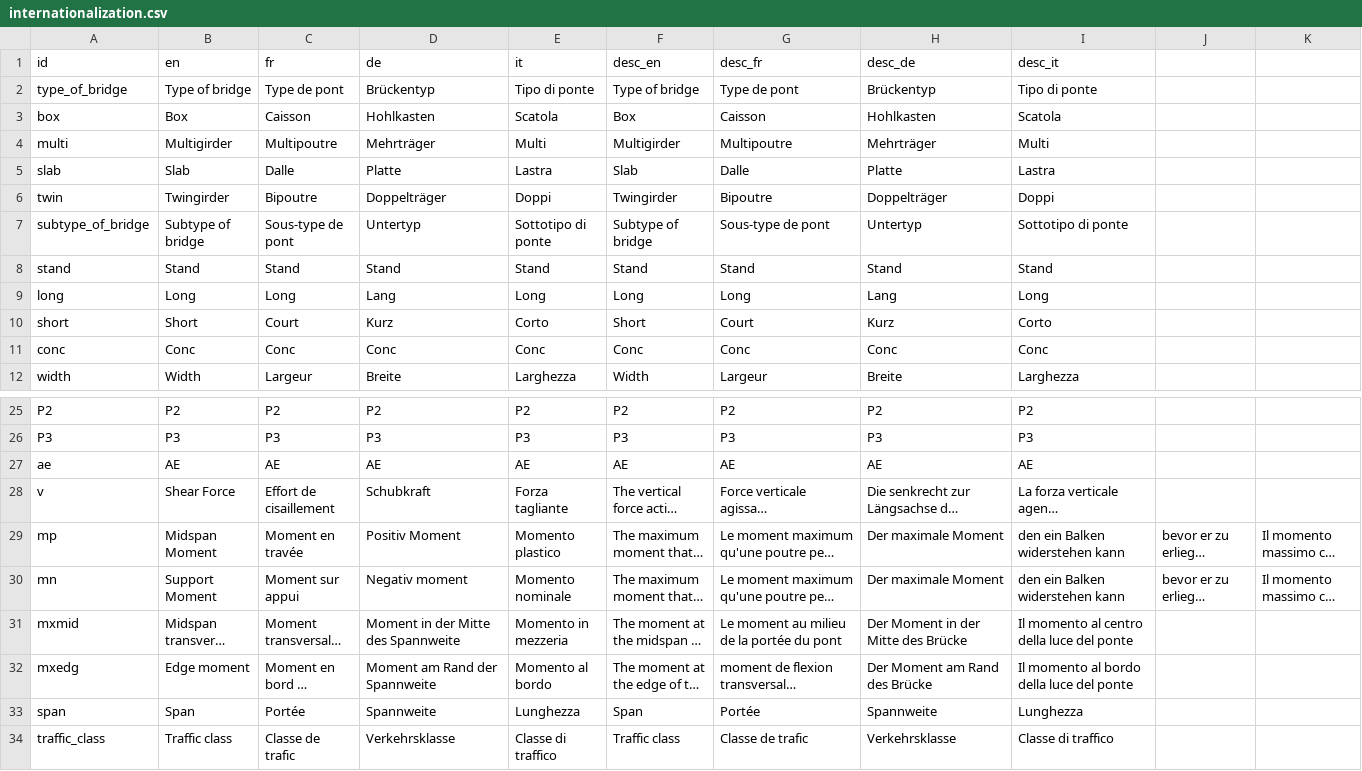
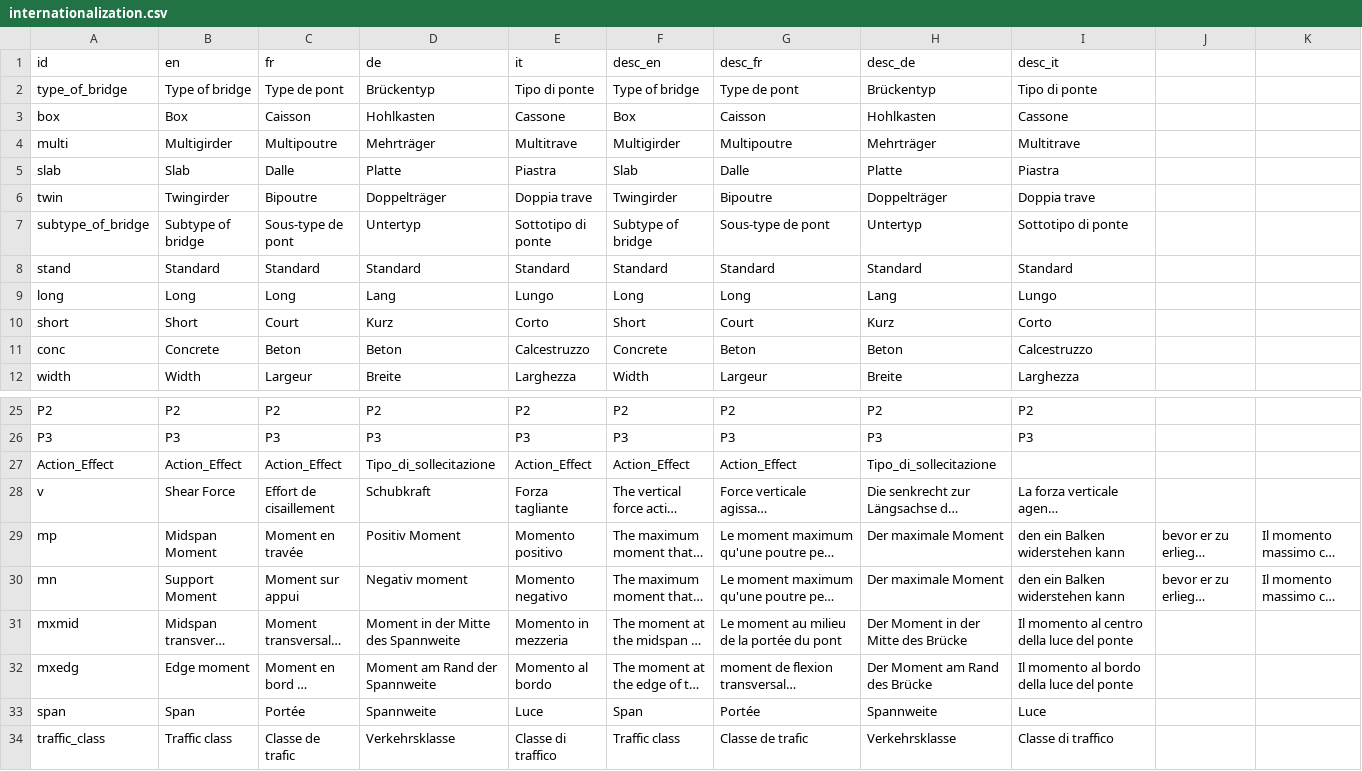
Before and after one commit to EPFL-ENAC/resslab-astra_82001, a CSV file: src/assets/data/internationalization.csv, drawn as a sheet; only a part is shown, gaps mark what is left out; long unchanged cells end in …; removed rows and columns are numbered as before the commit, all else as after; the diff names each change by its address in the sheet, - before the commit and + after, or states it on an @@ line.

Commit message:
Update internationalization.csv

```diff
--- a/src/assets/data/internationalization.csv
+++ b/src/assets/data/internationalization.csv
-E3 (it): Scatola
+E3 (it): Cassone
-I3 (desc_it): Scatola
+I3 (desc_it): Cassone
-E4 (it): Multi
+E4 (it): Multitrave
-I4 (desc_it): Multi
+I4 (desc_it): Multitrave
-E5 (it): Lastra
+E5 (it): Piastra
-I5 (desc_it): Lastra
+I5 (desc_it): Piastra
-E6 (it): Doppi
+E6 (it): Doppia trave
-I6 (desc_it): Doppi
+I6 (desc_it): Doppia trave
-B8 (en): Stand
+B8 (en): Standard
-C8 (fr): Stand
+C8 (fr): Standard
-D8 (de): Stand
+D8 (de): Standard
-E8 (it): Stand
+E8 (it): Standard
-F8 (desc_en): Stand
+F8 (desc_en): Standard
-G8 (desc_fr): Stand
+G8 (desc_fr): Standard
-H8 (desc_de): Stand
+H8 (desc_de): Standard
-I8 (desc_it): Stand
+I8 (desc_it): Standard
-E9 (it): Long
+E9 (it): Lungo
-I9 (desc_it): Long
+I9 (desc_it): Lungo
-B11 (en): Conc
+B11 (en): Concrete
-C11 (fr): Conc
+C11 (fr): Beton
-D11 (de): Conc
+D11 (de): Beton
-E11 (it): Conc
+E11 (it): Calcestruzzo
-F11 (desc_en): Conc
+F11 (desc_en): Concrete
-G11 (desc_fr): Conc
+G11 (desc_fr): Beton
-H11 (desc_de): Conc
+H11 (desc_de): Beton
-I11 (desc_it): Conc
+I11 (desc_it): Calcestruzzo
-row 27: ae | AE | AE | AE | AE | AE | AE | AE | AE
+row 27: Action_Effect | Action_Effect | Action_Effect | Tipo_di_sollecitazione | Action_Effect | Action_Effect | Action_Effect | Tipo_di_sollecitazione
-E29 (it): Momento plastico
+E29 (it): Momento positivo
-E30 (it): Momento nominale
+E30 (it): Momento negativo
-E33 (it): Lunghezza
+E33 (it): Luce
-I33 (desc_it): Lunghezza
+I33 (desc_it): Luce
```
